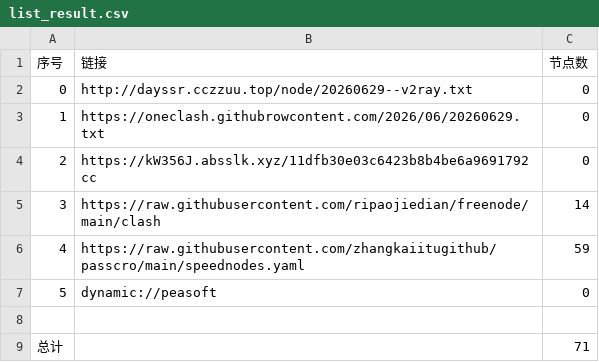
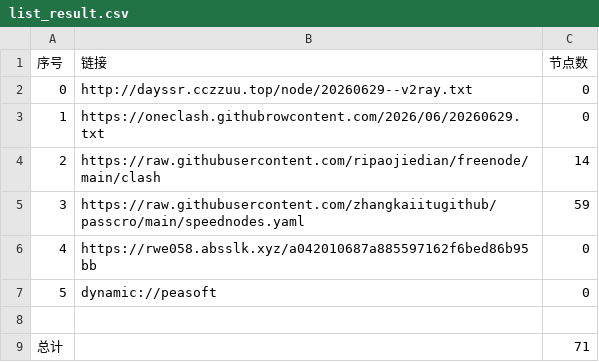
Before and after one commit to obscure1990/AutoMergePublicNodes, a CSV file: list_result.csv, drawn as a sheet; removed rows and columns are numbered as before the commit, all else as after; the diff names each change by its address in the sheet, - before the commit and + after, or states it on an @@ line.

```diff
--- a/list_result.csv
+++ b/list_result.csv
-row 4: 2 | https://kW356J.absslk.xyz/11dfb30e03c6423b8b4be6a9691792cc | 0
@@ column A (序号) renumbered between rows 4 and 5 @@
+row 6: 4 | https://rwe058.absslk.xyz/a042010687a885597162f6bed86b95bb | 0
```
Also changed, not shown: 20 other files.
